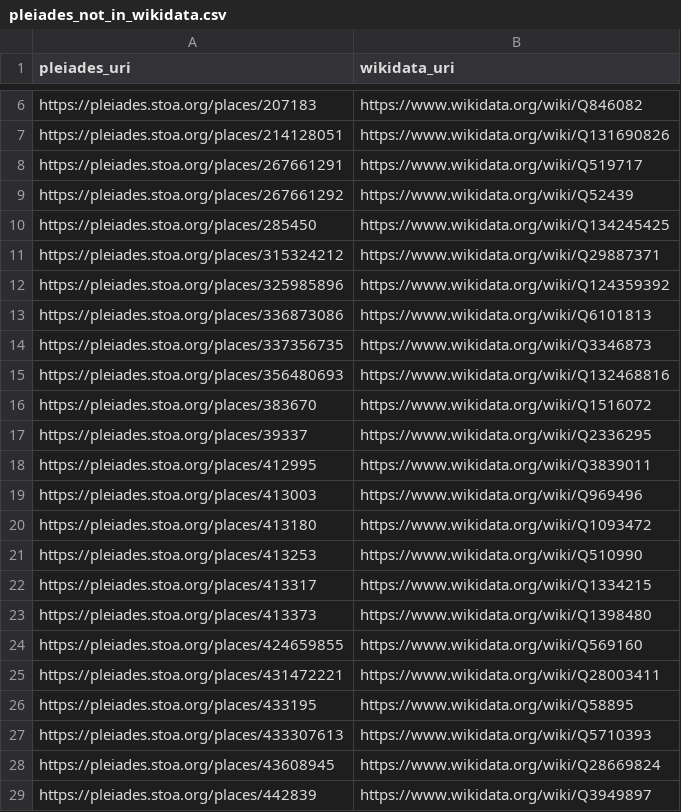
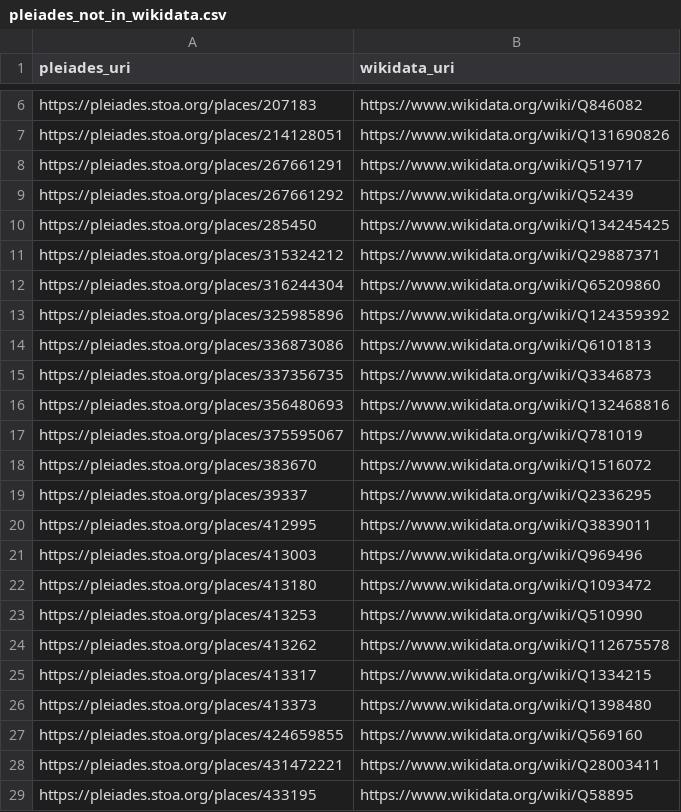
Before and after one commit to isawnyu/pleiades_wikidata, a CSV file: data/pleiades_not_in_wikidata.csv, drawn as a sheet; only a part is shown, gaps mark what is left out; the shorter side is filled out with more unchanged rows; the diff names each change by its address in the sheet, - before the commit and + after, or states it on an @@ line.

Commit message:
updated pleiades wikidata

```diff
--- a/data/pleiades_not_in_wikidata.csv
+++ b/data/pleiades_not_in_wikidata.csv
+row 12: https://pleiades.stoa.org/places/316244304 | https://www.wikidata.org/wiki/Q65209860
+row 17: https://pleiades.stoa.org/places/375595067 | https://www.wikidata.org/wiki/Q781019
+row 24: https://pleiades.stoa.org/places/413262 | https://www.wikidata.org/wiki/Q112675578
```
Also changed, not shown: data/wikidata_that_cite_multiple_pleiades.csv, 3 other files.
